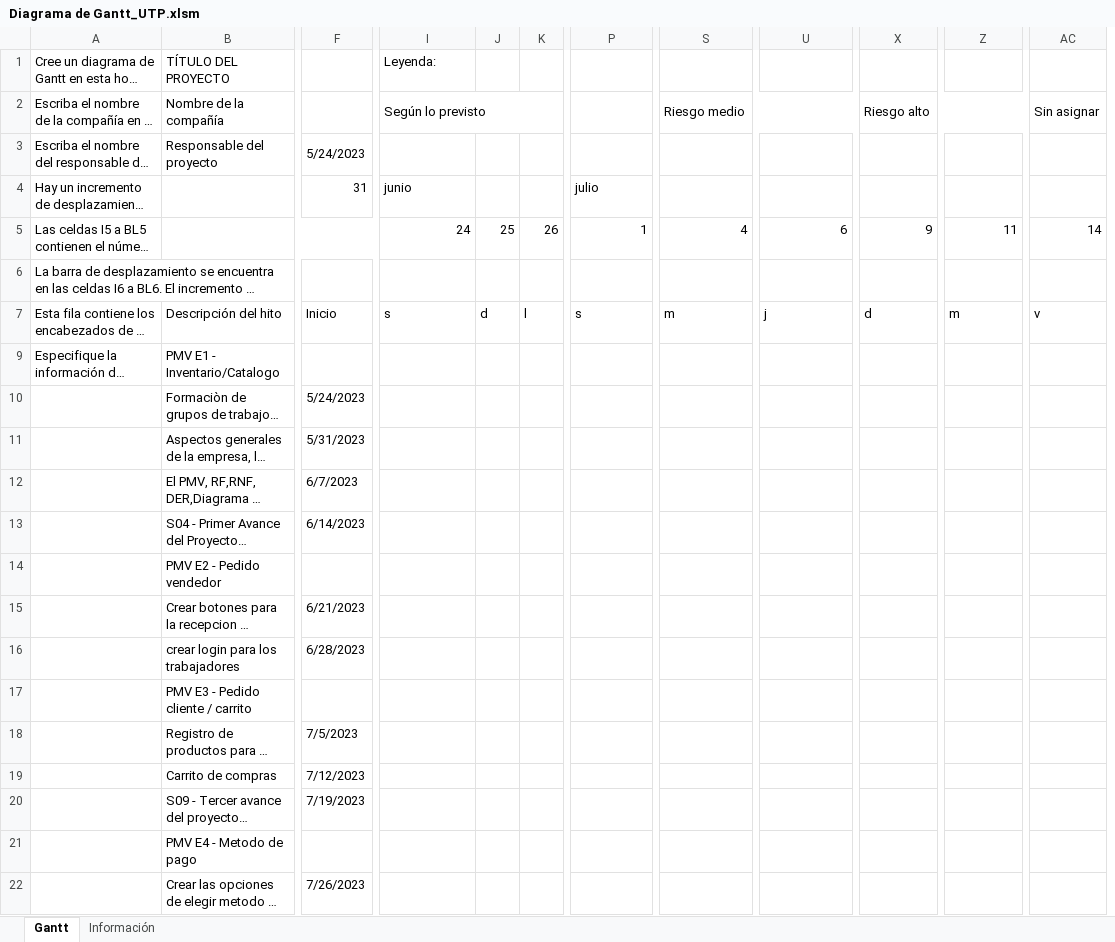
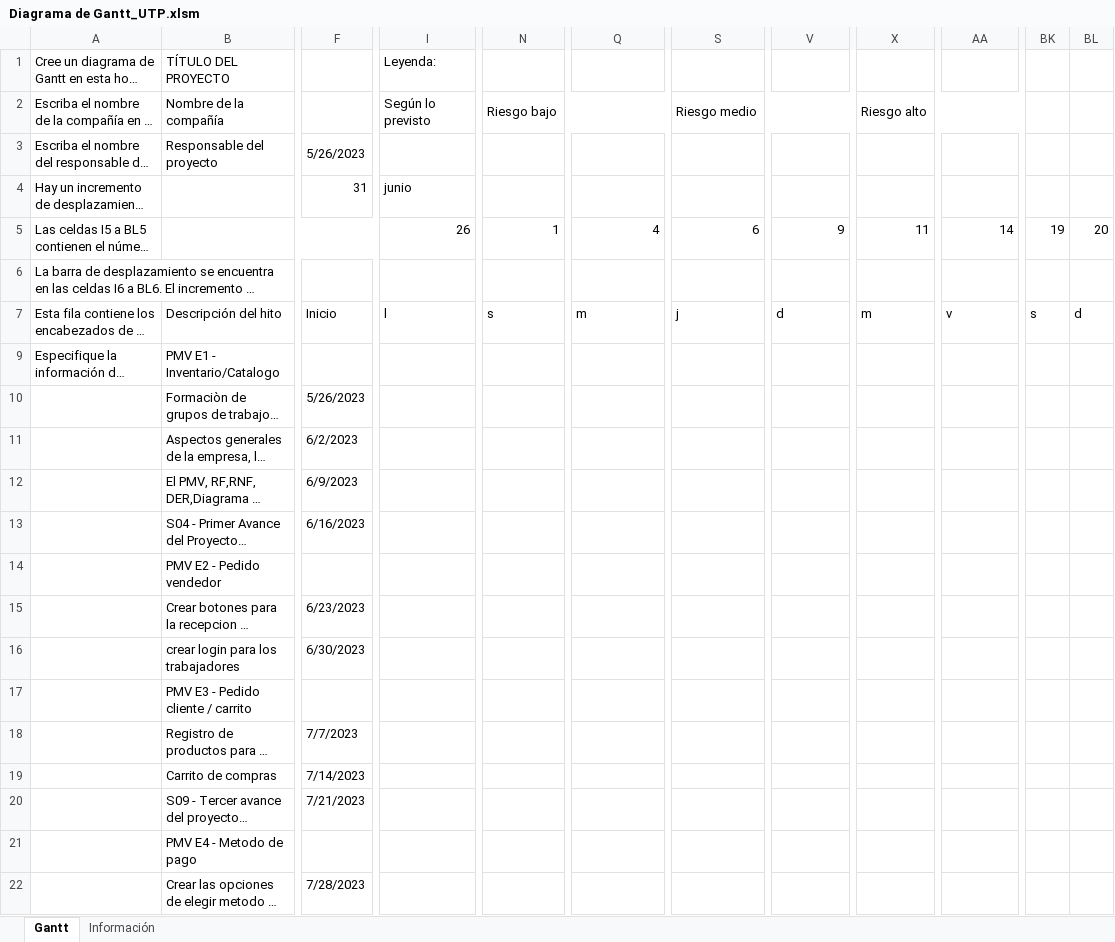
Before and after one commit to Daxelyuuji/Proyecto-LL-SI1-2023-1, an Excel workbook: Documentacion/Evidencias/Diagrama de Gantt_UTP.xlsm, sheet Gantt, drawn as a sheet; only a part is shown, gaps mark what is left out; long unchanged cells end in …; values as stored, in another font and other column widths than the file's, no cell formats; charts and pictures and conditional formats and table styles not drawn; removed rows and columns are numbered as before the commit, all else as after; the diff covers the shown part only; the diff names each change by its address in the sheet, - before the commit and + after, or states it on an @@ line.

```diff
--- a/Documentacion/Evidencias/Diagrama de Gantt_UTP.xlsm (sheet Gantt)
+++ b/Documentacion/Evidencias/Diagrama de Gantt_UTP.xlsm (sheet Gantt)
-column J, rows 5-7: 25 |  | d
-column K, rows 5-7: 26 |  | l
+column BK, rows 5-7: 19 |  | s
+column BL, rows 5-7: 20 |  | d
-I2:L2 merged
+I2:L2 merged
-N2: (empty)
+N2: Riesgo bajo
+N2:Q2 merged
-Q2: Riesgo medio
+Q2: (empty)
-S2:V2 merged
-S2: (empty)
+S2: Riesgo medio
+S2:V2 merged
-V2: Riesgo alto
+V2: (empty)
-X2:AA2 merged
-X2: (empty)
+X2: Riesgo alto
+X2:AA2 merged
-AA2: Sin asignar
+AA2: (empty)
-AC2:AF2 merged
-F3: 5/24/2023
+F3: 5/26/2023
-N4: julio
+N4: (empty)
-I5: 24
+I5: 26
-I7: s
+I7: l
-F10: 5/24/2023
+F10: 5/26/2023
-F11: 5/31/2023
+F11: 6/2/2023
-F12: 6/7/2023
+F12: 6/9/2023
-F13: 6/14/2023
+F13: 6/16/2023
-F15: 6/21/2023
+F15: 6/23/2023
-F16: 6/28/2023
+F16: 6/30/2023
-F18: 7/5/2023
+F18: 7/7/2023
-F19: 7/12/2023
+F19: 7/14/2023
-F20: 7/19/2023
+F20: 7/21/2023
-F22: 7/26/2023
+F22: 7/28/2023
```
Also changed, not shown: 11 edited cells and merged cells elsewhere in this sheet, cell formats, formulas that keep their value, hidden cells, 1 other file.
